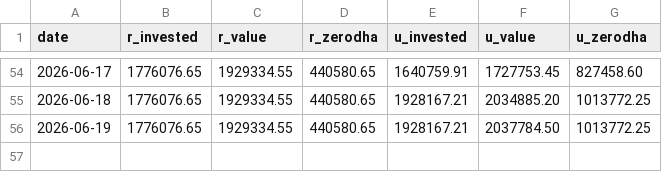
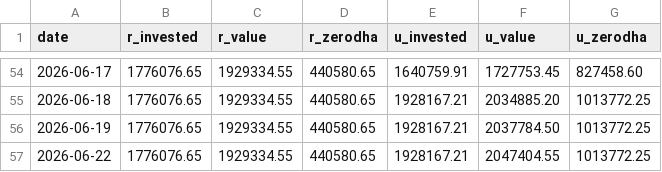
Before and after one commit to himanshu-1608/personal-portfolio, a CSV file: reports/portfolio_timeline.csv, drawn as a sheet; only a part is shown, gaps mark what is left out; the diff names each change by its address in the sheet, - before the commit and + after, or states it on an @@ line.

```diff
--- a/reports/portfolio_timeline.csv
+++ b/reports/portfolio_timeline.csv
+row 57: 2026-06-22 | 1776076.65 | 1929334.55 | 440580.65 | 1928167.21 | 2047404.55 | 1013772.25
```
Also changed, not shown: reports/exported_all_ledger.csv, reports/mtf_pnl_summary.csv, 6 other files.
